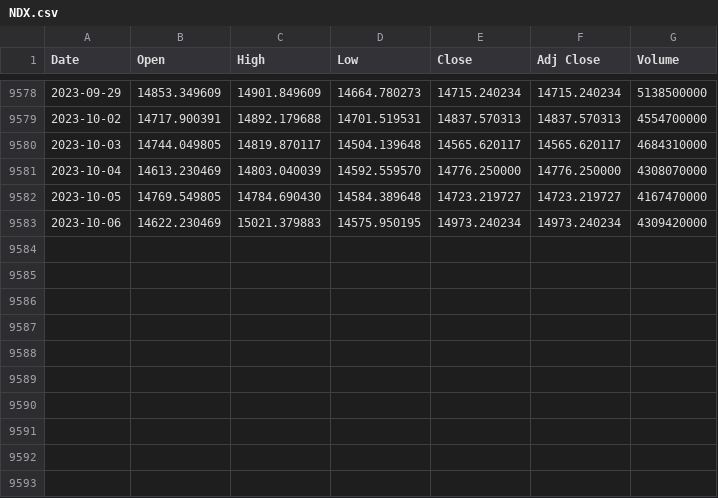
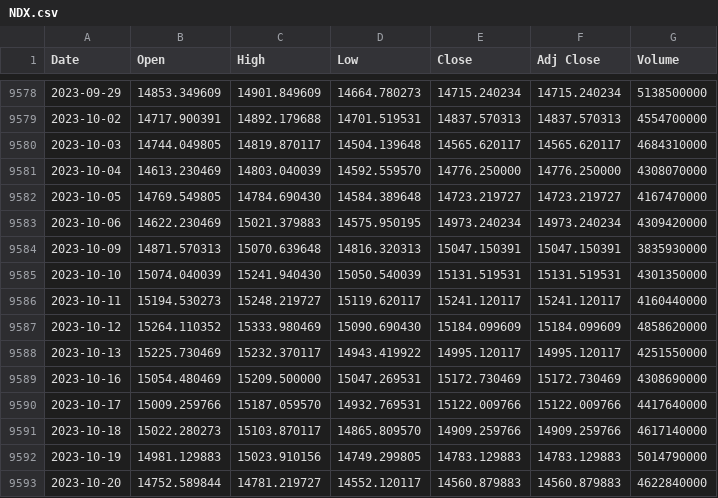
Before and after one commit to sedihub/personal, a CSV file: notebooks/Finance/csv_files/NDX.csv, drawn as a sheet; only a part is shown, gaps mark what is left out.

```diff
--- a/notebooks/Finance/csv_files/NDX.csv
+++ b/notebooks/Finance/csv_files/NDX.csv
@@ -9583 +9583,11 @@ Date,Open,High,Low,Close,Adj Close,Volume
 2023-10-06,14622.230469,15021.379883,14575.950195,14973.240234,14973.240234,4309420000
+2023-10-09,14871.570313,15070.639648,14816.320313,15047.150391,15047.150391,3835930000
+2023-10-10,15074.040039,15241.940430,15050.540039,15131.519531,15131.519531,4301350000
+2023-10-11,15194.530273,15248.219727,15119.620117,15241.120117,15241.120117,4160440000
+2023-10-12,15264.110352,15333.980469,15090.690430,15184.099609,15184.099609,4858620000
+2023-10-13,15225.730469,15232.370117,14943.419922,14995.120117,14995.120117,4251550000
+2023-10-16,15054.480469,15209.500000,15047.269531,15172.730469,15172.730469,4308690000
+2023-10-17,15009.259766,15187.059570,14932.769531,15122.009766,15122.009766,4417640000
+2023-10-18,15022.280273,15103.870117,14865.809570,14909.259766,14909.259766,4617140000
+2023-10-19,14981.129883,15023.910156,14749.299805,14783.129883,14783.129883,5014790000
+2023-10-20,14752.589844,14781.219727,14552.120117,14560.879883,14560.879883,4622840000
```
Also changed, not shown: notebooks/Finance/csv_files/DJI.csv, notebooks/Finance/csv_files/GOOG.csv, 1 other file.
